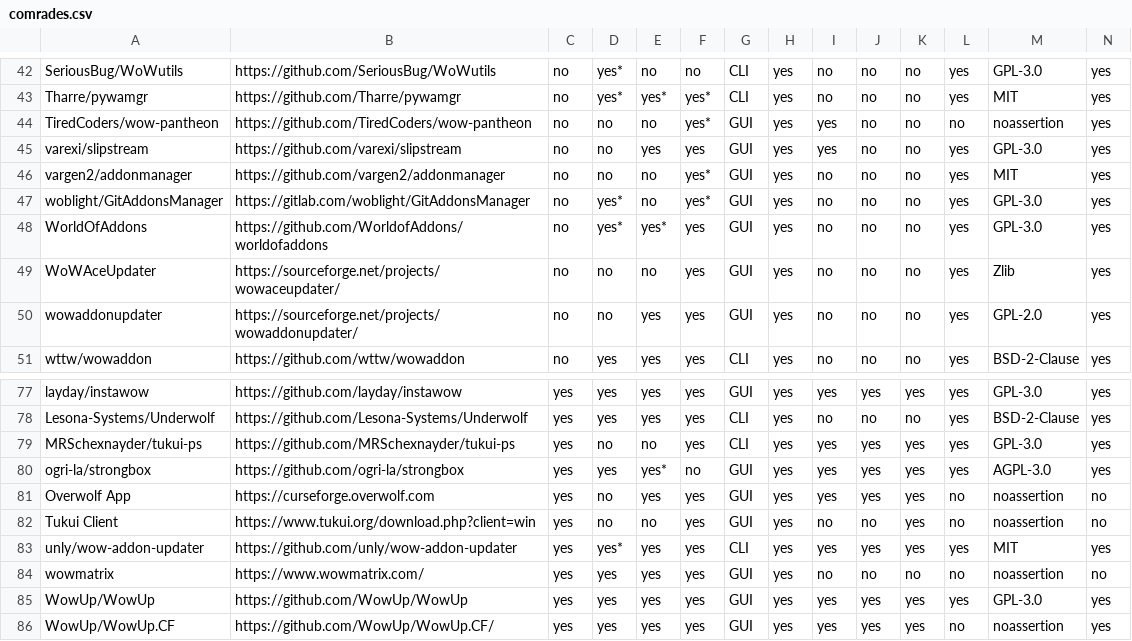
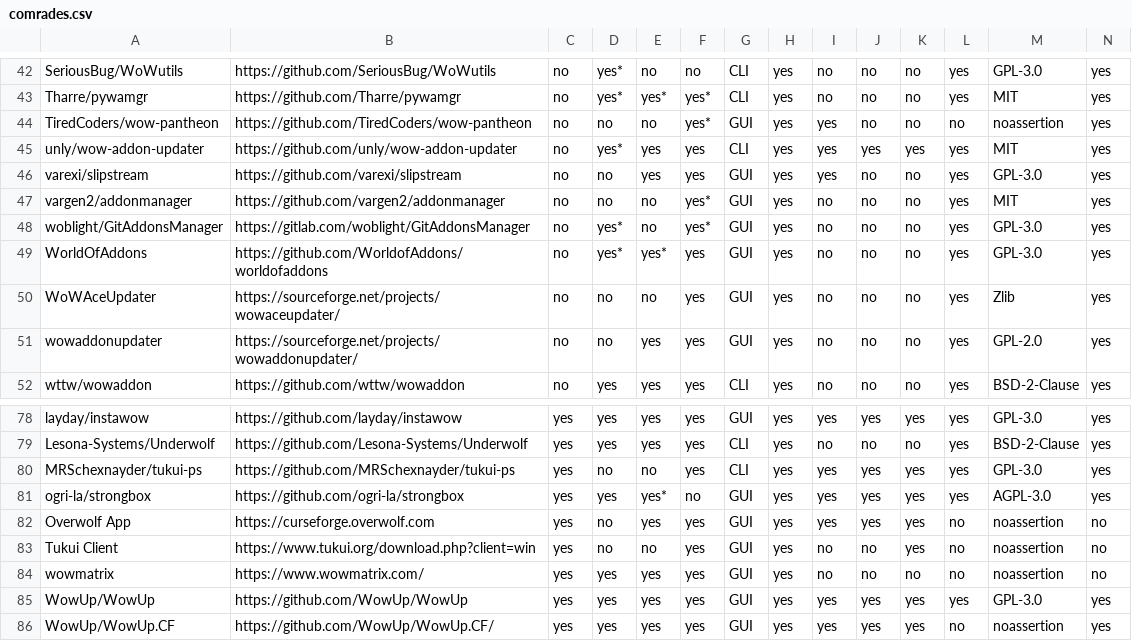
Before and after one commit to ogri-la/strongbox-comrades, a CSV file: comrades.csv, drawn as a sheet; only a part is shown, gaps mark what is left out; removed rows and columns are numbered as before the commit, all else as after; rows hold the shown columns only; the diff names each change by its address in the sheet, - before the commit and + after, or states it on an @@ line.

Commit message:
unly/wow-addon-updater is no longer maintained

```diff
--- a/comrades.csv
+++ b/comrades.csv
+row 45: unly/wow-addon-updater | https://github.com/unly/wow-addon-updater | no | yes* | yes | yes | CLI | yes | yes | yes | yes | yes | MIT | yes
-row 83: unly/wow-addon-updater | https://github.com/unly/wow-addon-updater | yes | yes* | yes | yes | CLI | yes | yes | yes | yes | yes | MIT | yes
```
Also changed, not shown: comrades.raw.csv, 2 other files.
